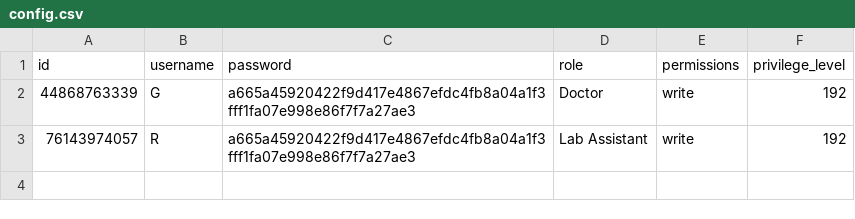
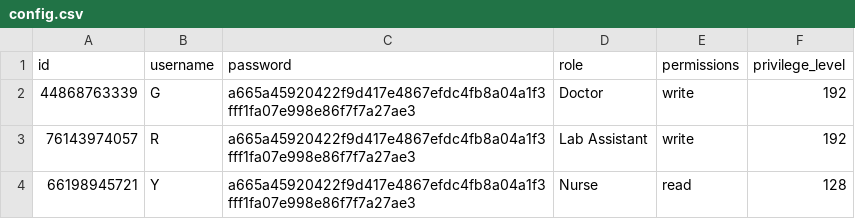
Before and after one commit to sgayangi/Computer-Security-Assignment-2, a CSV file: user_details/config.csv, drawn as a sheet.

```diff
--- a/user_details/config.csv
+++ b/user_details/config.csv
@@ -3 +3,2 @@ id,username,password,role,permissions,privilege_level
 76143974057,R,a665a45920422f9d417e4867efdc4fb8a04a1f3fff1fa07e998e86f7f7a27ae3,Lab Assistant,write,192
+66198945721,Y,a665a45920422f9d417e4867efdc4fb8a04a1f3fff1fa07e998e86f7f7a27ae3,Nurse,read,128
```
Also changed, not shown: 3 other files.
